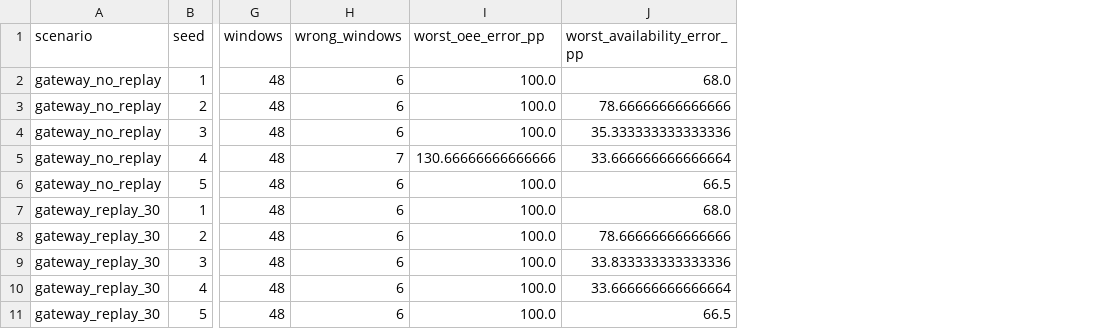
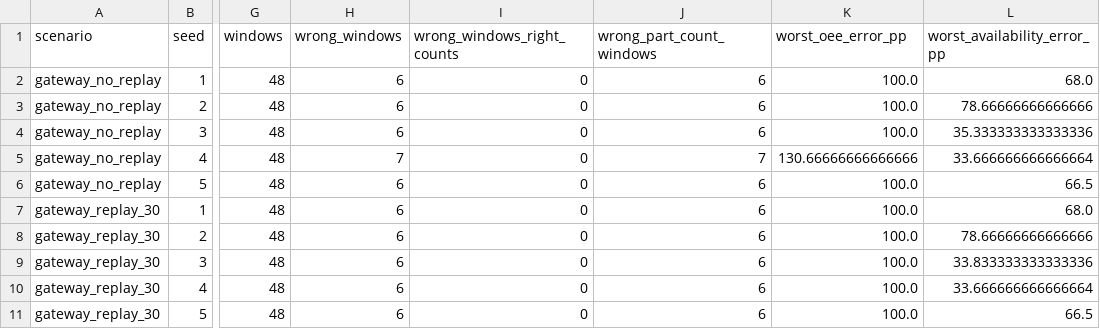
Before and after one commit to guilhem0908/usine40-cell-pipeline, a CSV file: results/inprocess_faults.csv, drawn as a sheet; only a part is shown, gaps mark what is left out; the diff names each change by its address in the sheet, - before the commit and + after, or states it on an @@ line.

```diff
--- a/results/inprocess_faults.csv
+++ b/results/inprocess_faults.csv
+column I (wrong_windows_right_counts), rows 2-11: all 0
+column J (wrong_part_count_windows), rows 2-11: 6 | 6 | 6 | 7 | 6 | 6 | 6 | 6 | 6 | 6
```
Also changed, not shown: 9 other files.
